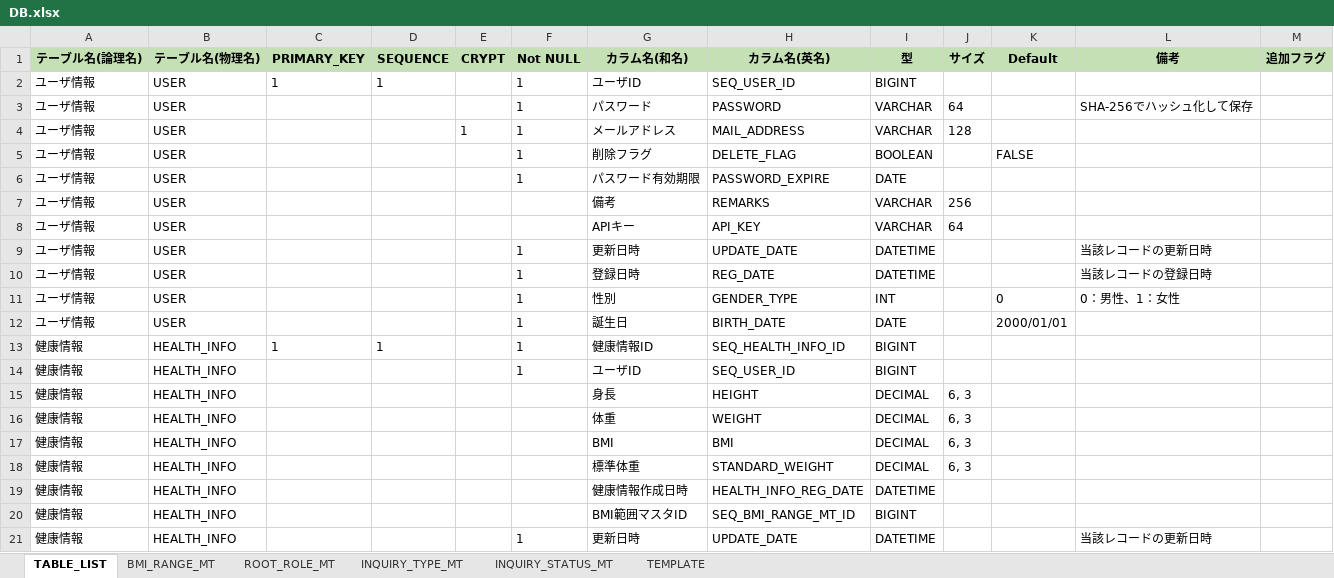
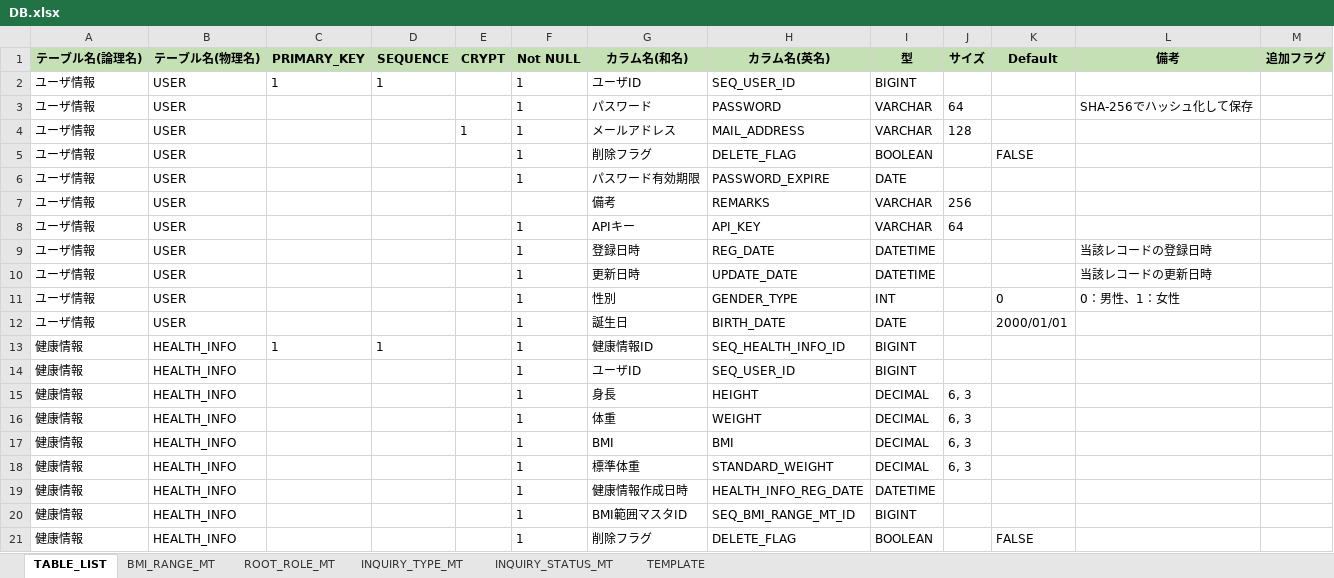
Before and after one commit to kohei-okazaki/work-3g, an Excel workbook: ha-asset/02_db/DB.xlsx, sheet TABLE_LIST, drawn as a sheet; only a part is shown; the shorter side is filled out with more unchanged rows; values as stored, in another font and other column widths than the file's, no borders; the diff covers the shown part only; the diff names each change by its address in the sheet, - before the commit and + after, or states it on an @@ line.

```diff
--- a/ha-asset/02_db/DB.xlsx (sheet TABLE_LIST)
+++ b/ha-asset/02_db/DB.xlsx (sheet TABLE_LIST)
-F8 (Not NULL): (empty)
+F8 (Not NULL): 1
@@ row 10 moved to row 9: ユーザ情報 @@
-F15:F20 (Not NULL): (empty)
+F15:F20 (Not NULL): 1
+row 21: 健康情報 | HEALTH_INFO |  |  |  | 1 | 削除フラグ | DELETE_FLAG | BOOLEAN |  | FALSE
```
Also changed, not shown: 4 added rows, 13 moved rows and 11 edited cells elsewhere in this sheet, sheet BMI_RANGE_MT, sheet ROOT_ROLE_MT, 19 other files.
